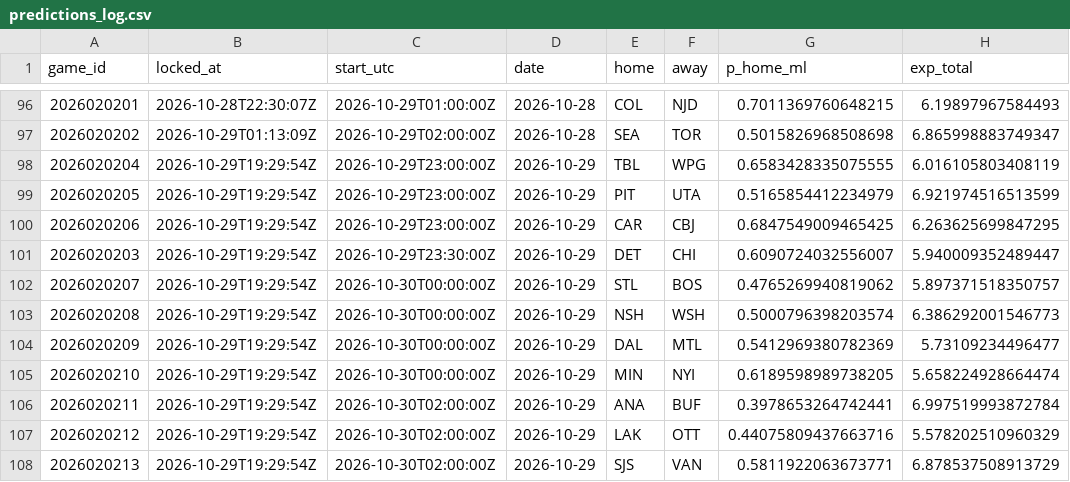
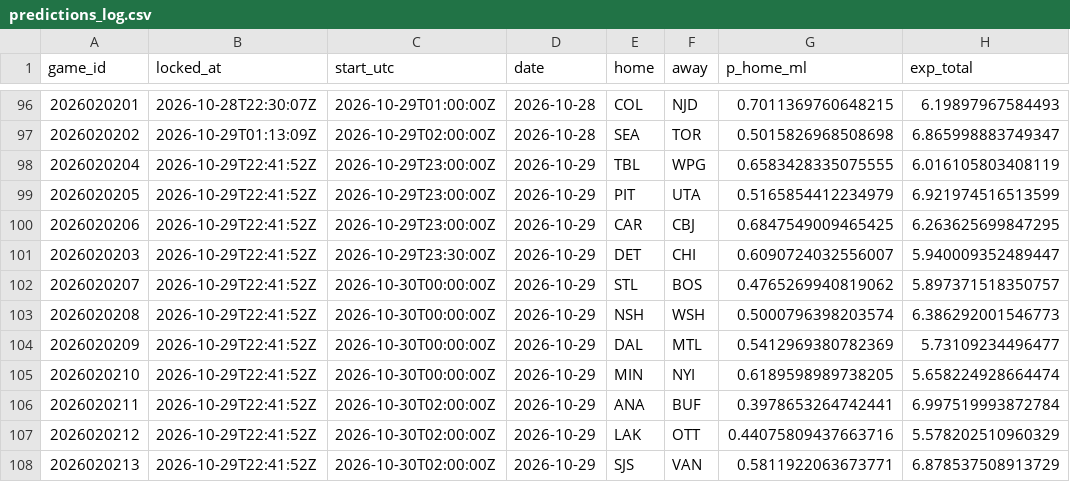
Before and after one commit to PookMula/NHL-edge-pro, a CSV file: data/predictions_log.csv, drawn as a sheet; only a part is shown, gaps mark what is left out; the diff names each change by its address in the sheet, - before the commit and + after, or states it on an @@ line.

```diff
--- a/data/predictions_log.csv
+++ b/data/predictions_log.csv
-B98:B108 (locked_at): 2026-10-29T19:29:54Z
+B98:B108 (locked_at): 2026-10-29T22:41:52Z
```
Also changed, not shown: 4 other files.
